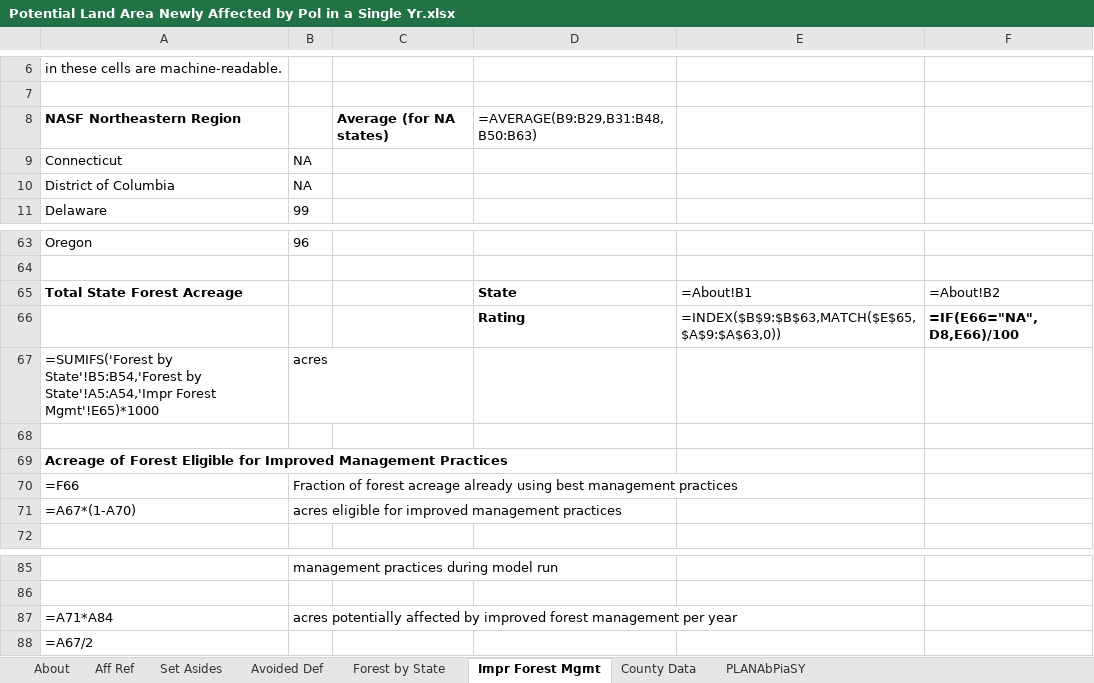
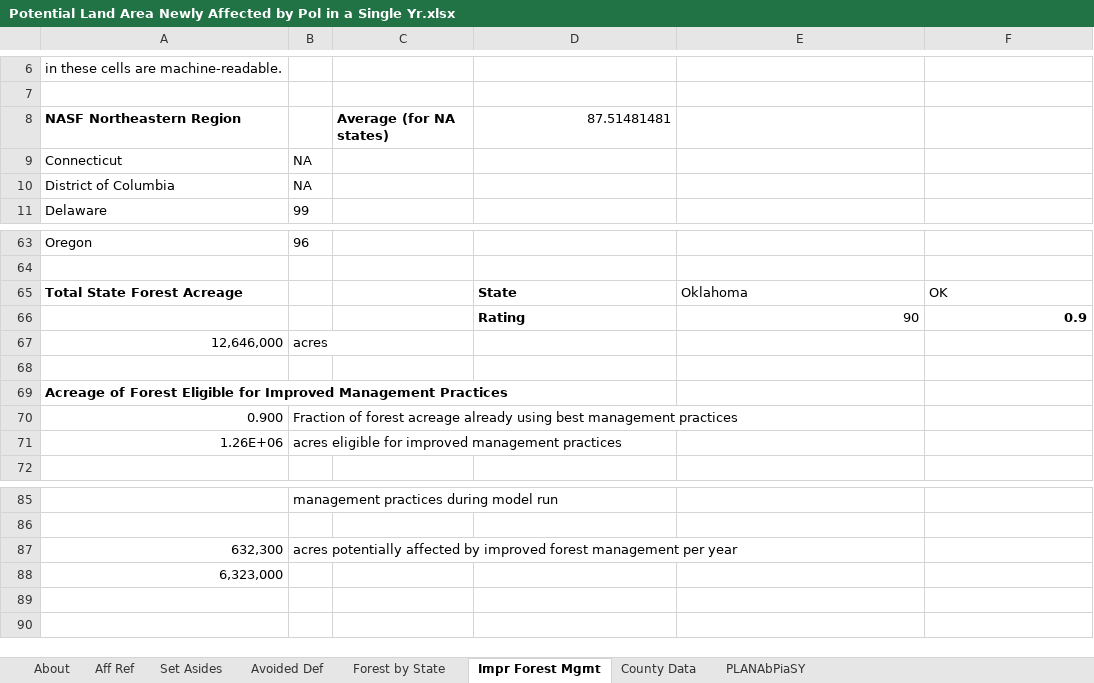
Before and after one commit to EnergyInnovation/eps-oklahoma, an Excel workbook: InputData/land/PLANAbPiaSY/Potential Land Area Newly Affected by Pol in a Single Yr.xlsx, sheet Impr Forest Mgmt, drawn as a sheet; only a part is shown, gaps mark what is left out; values as stored, in another font and other column widths than the file's, no borders; formulas without a stored value are shown as written; removed rows and columns are numbered as before the commit, all else as after; the diff names each change by its address in the sheet, - before the commit and + after, or states it on an @@ line.

```diff
--- a/InputData/land/PLANAbPiaSY/Potential Land Area Newly Affected by Pol in a Single Yr.xlsx (sheet Impr Forest Mgmt)
+++ b/InputData/land/PLANAbPiaSY/Potential Land Area Newly Affected by Pol in a Single Yr.xlsx (sheet Impr Forest Mgmt)
-D8: =AVERAGE(B9:B29,B31:B48,B50:B63)
+D8: 87.51481481
-E65: =About!B1
+E65: Oklahoma
-F65: =About!B2
+F65: OK
-row 66:  |  |  | Rating | =INDEX($B$9:$B$63,MATCH($E$65,$A$9:$A$63,0)) | =IF(E66="NA", D8,E66)/100
+row 66:  |  |  | Rating | 90 | 0.9
-A67: =SUMIFS('Forest by State'!B5:B54,'Forest by State'!A5:A54,'Impr Forest Mgmt'!E65)*1000
+A67: 12,646,000
-A70: =F66
+A70: 0.900
-A71: =A67*(1-A70)
+A71: 1.26E+06
-A87: =A71*A84
+A87: 632,300
-A88: =A67/2
+A88: 6,323,000
```
Also changed, not shown: sheet County Data, sheet PLANAbPiaSY, sheet Forest by State, sheet Set Asides, sheet Aff Ref, sheet About, InputData/elec/BRPSPTY/BAU RPS Percentage This Year.xlsx, InputData/fuels/BFPIaE/BAU Fuel Production Imports and Exports.xlsx, 13 other files.
